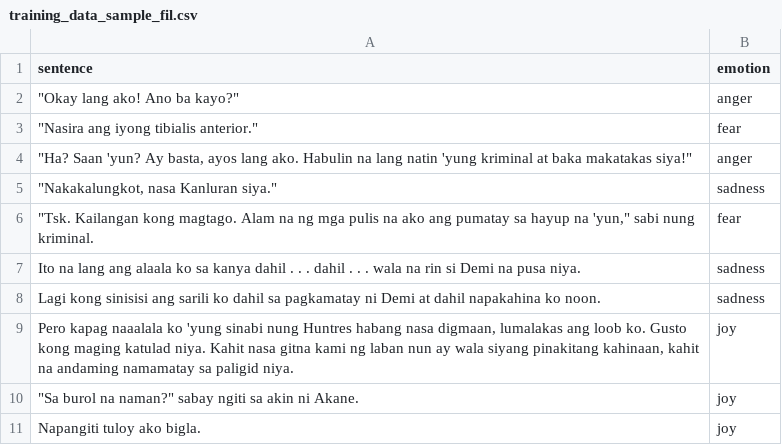
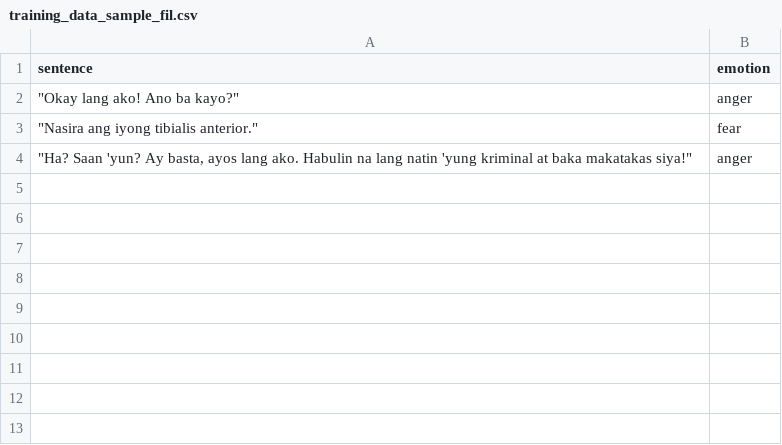
Before and after one commit to ashensn0w/Emotion-Recognition-System, a CSV file: backend/data/training_data_sample_fil.csv, drawn as a sheet; the diff names each change by its address in the sheet, - before the commit and + after, or states it on an @@ line.

```diff
--- a/backend/data/training_data_sample_fil.csv
+++ b/backend/data/training_data_sample_fil.csv
-row 5: "Nakakalungkot, nasa Kanluran siya." | sadness
-row 6: "Tsk. Kailangan kong magtago. Alam na ng mga pulis na ako ang pumatay sa hayup na 'yun," sabi nung kriminal. | fear
-row 7: Ito na lang ang alaala ko sa kanya dahil . . . dahil . . . wala na rin si Demi na pusa niya. | sadness
-row 8: Lagi kong sinisisi ang sarili ko dahil sa pagkamatay ni Demi at dahil napakahina ko noon. | sadness
-row 9: Pero kapag naaalala ko 'yung sinabi nung Huntres habang nasa digmaan, lumalakas ang loob ko. Gusto kong maging katulad niya. Kahit nasa gitna kami ng laban nun ay wala siyang pinakitang kahinaan, kahit na andaming namamatay sa paligid niya. | joy
-row 10: "Sa burol na naman?" sabay ngiti sa akin ni Akane. | joy
-row 11: Napangiti tuloy ako bigla. | joy
```
Also changed, not shown: 3 other files.
